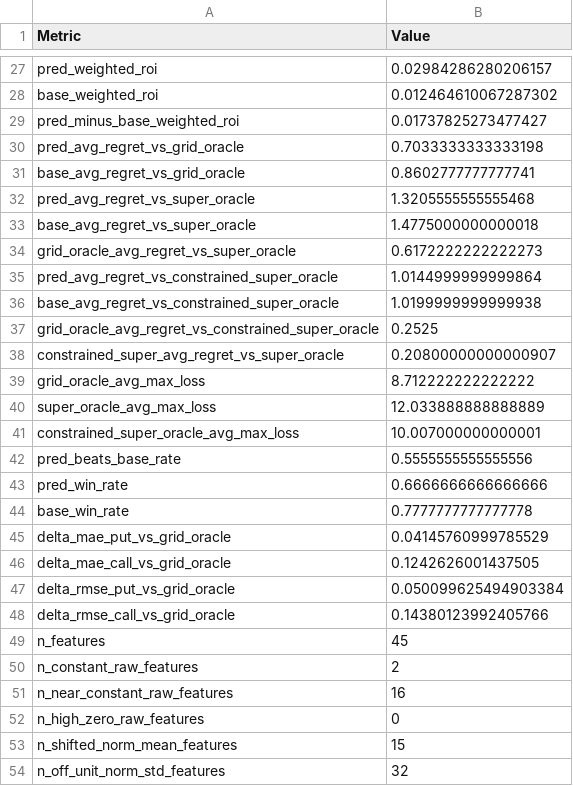
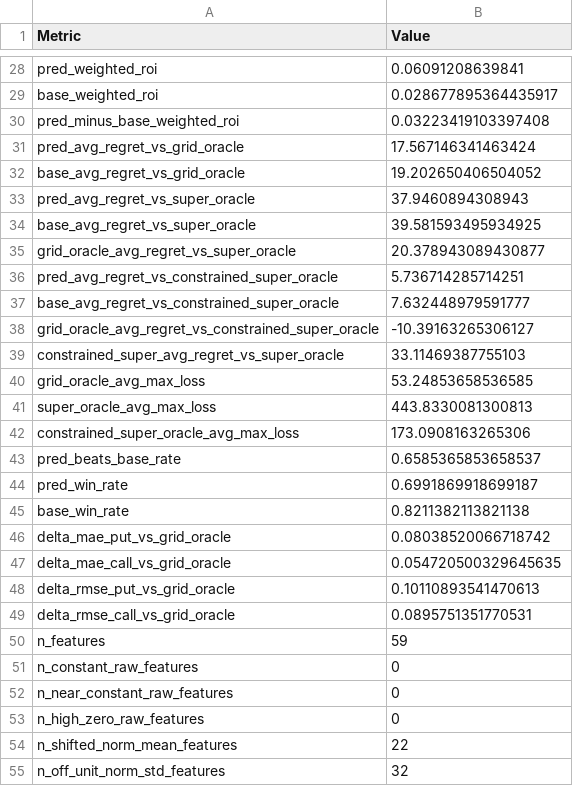
Before and after one commit to aleCombi/VolSurfaceAnalysis.jl, a CSV file: scripts/latest_runs/condor_prediction_eval/condor_prediction_summary.csv, drawn as a sheet; only a part is shown, gaps mark what is left out; addresses are those after the commit; the diff covers the shown part only; the diff names each change by its address in the sheet, - before the commit and + after, or states it on an @@ line.

```diff
--- a/scripts/latest_runs/condor_prediction_eval/condor_prediction_summary.csv
+++ b/scripts/latest_runs/condor_prediction_eval/condor_prediction_summary.csv
-B28 (Value): 0.02984286280206157
+B28 (Value): 0.06091208639841
-B29 (Value): 0.012464610067287302
+B29 (Value): 0.028677895364435917
-B30 (Value): 0.01737825273477427
+B30 (Value): 0.03223419103397408
-B31 (Value): 0.7033333333333198
+B31 (Value): 17.567146341463424
-B32 (Value): 0.8602777777777741
+B32 (Value): 19.202650406504052
-B33 (Value): 1.3205555555555468
+B33 (Value): 37.9460894308943
-B34 (Value): 1.4775000000000018
+B34 (Value): 39.581593495934925
-B35 (Value): 0.6172222222222273
+B35 (Value): 20.378943089430877
-B36 (Value): 1.0144999999999864
+B36 (Value): 5.736714285714251
-B37 (Value): 1.0199999999999938
+B37 (Value): 7.632448979591777
-B38 (Value): 0.2525
+B38 (Value): -10.39163265306127
-B39 (Value): 0.20800000000000907
+B39 (Value): 33.11469387755103
-B40 (Value): 8.712222222222222
+B40 (Value): 53.24853658536585
-B41 (Value): 12.033888888888889
+B41 (Value): 443.8330081300813
-B42 (Value): 10.007000000000001
+B42 (Value): 173.0908163265306
-B43 (Value): 0.5555555555555556
+B43 (Value): 0.6585365853658537
-B44 (Value): 0.6666666666666666
+B44 (Value): 0.6991869918699187
-B45 (Value): 0.7777777777777778
+B45 (Value): 0.8211382113821138
-B46 (Value): 0.04145760999785529
+B46 (Value): 0.08038520066718742
-B47 (Value): 0.1242626001437505
+B47 (Value): 0.054720500329645635
-B48 (Value): 0.050099625494903384
+B48 (Value): 0.10110893541470613
-B49 (Value): 0.14380123992405766
+B49 (Value): 0.0895751351770531
-B50 (Value): 45
+B50 (Value): 59
-B51 (Value): 2
+B51 (Value): 0
-B52 (Value): 16
+B52 (Value): 0
-B54 (Value): 15
+B54 (Value): 22
```
Also changed, not shown: 1 added row and 24 edited cells elsewhere in this file, scripts/latest_runs/condor_prediction_eval/feature_flags.csv, scripts/latest_runs/condor_prediction_eval/feature_stats.csv, 7 other files.
